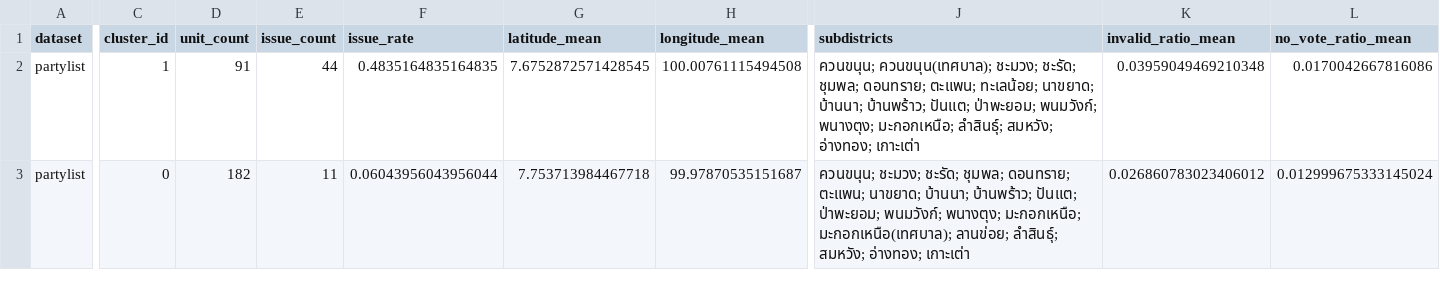
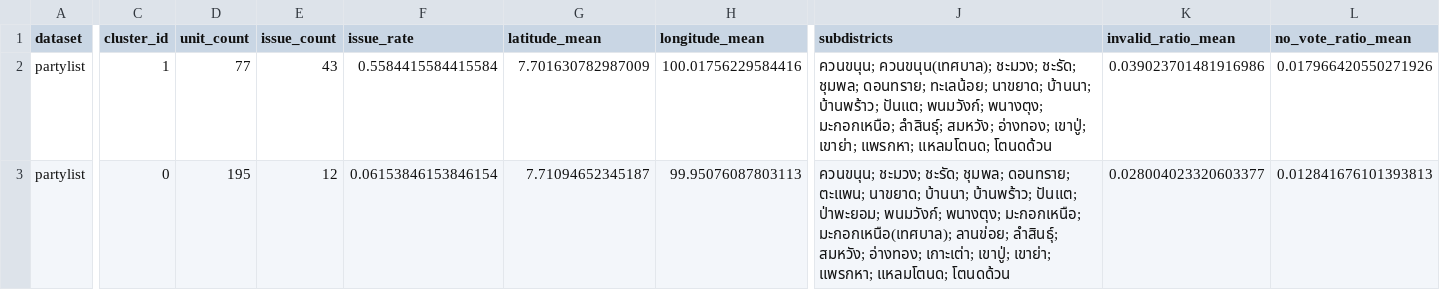
Before and after one commit to DSDE-final-project-election/Phatthalung-District2-Election-Visualization, a CSV file: data/partylist_mixed_cluster_summary.csv, drawn as a sheet; only a part is shown, gaps mark what is left out; the diff covers the shown part only; the diff names each change by its address in the sheet, - before the commit and + after, or states it on an @@ line.

```diff
--- a/data/partylist_mixed_cluster_summary.csv
+++ b/data/partylist_mixed_cluster_summary.csv
-D2 (unit_count): 91
+D2 (unit_count): 77
-E2 (issue_count): 44
+E2 (issue_count): 43
-F2 (issue_rate): 0.4835164835164835
+F2 (issue_rate): 0.5584415584415584
-G2 (latitude_mean): 7.6752872571428545
+G2 (latitude_mean): 7.701630782987009
-H2 (longitude_mean): 100.00761115494508
+H2 (longitude_mean): 100.01756229584416
-J2 (subdistricts): …ชุมพล; ดอนทราย; ตะแพน; ทะเลน้อย; นาขยาด; บ้านนา; บ้านพร้าว; ปันแต; ป่าพะยอม; พนมวังก์; พนางตุง; มะกอกเหนือ; ลำสินธ์ุ; สมหวัง; อ่างทอง; เกาะเต่า
+J2 (subdistricts): …ชุมพล; ดอนทราย; ทะเลน้อย; นาขยาด; บ้านนา; บ้านพร้าว; ปันแต; พนมวังก์; พนางตุง; มะกอกเหนือ; ลำสินธ์ุ; สมหวัง; อ่างทอง; เขาปู่; เขาย่า; แพรกหา; แหลมโตนด; โตนดด้วน
-K2 (invalid_ratio_mean): 0.03959049469210348
+K2 (invalid_ratio_mean): 0.039023701481916986
-L2 (no_vote_ratio_mean): 0.0170042667816086
+L2 (no_vote_ratio_mean): 0.017966420550271926
-D3 (unit_count): 182
+D3 (unit_count): 195
-E3 (issue_count): 11
+E3 (issue_count): 12
-F3 (issue_rate): 0.06043956043956044
+F3 (issue_rate): 0.06153846153846154
-G3 (latitude_mean): 7.753713984467718
+G3 (latitude_mean): 7.71094652345187
-H3 (longitude_mean): 99.97870535151687
+H3 (longitude_mean): 99.95076087803113
-J3 (subdistricts): …สมหวัง; อ่างทอง; เกาะเต่า
+J3 (subdistricts): …สมหวัง; อ่างทอง; เกาะเต่า; เขาปู่; เขาย่า; แพรกหา; แหลมโตนด; โตนดด้วน
-K3 (invalid_ratio_mean): 0.026860783023406012
+K3 (invalid_ratio_mean): 0.028004023320603377
-L3 (no_vote_ratio_mean): 0.012999675333145024
+L3 (no_vote_ratio_mean): 0.012841676101393813
```
Also changed, not shown: 10 edited cells elsewhere in this file, data/cluster_run_meta.csv, data/constituency_mixed_cluster_summary.csv, 14 other files.
